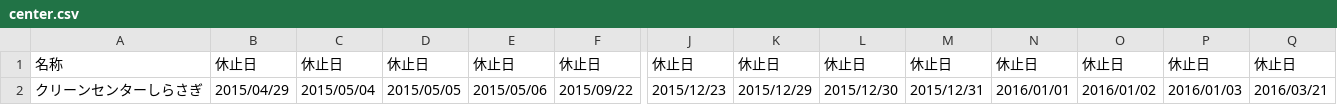
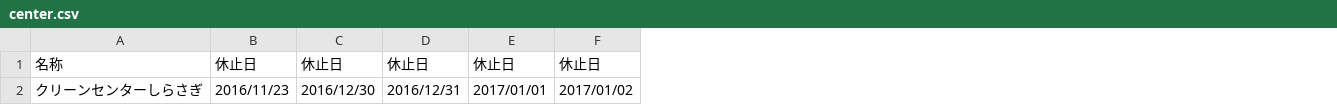
Before and after one commit to 5374-kamagaya/5374, a CSV file: data/center.csv, drawn as a sheet; only a part is shown, gaps mark what is left out; the diff covers the shown part only; the diff names each change by its address in the sheet, - before the commit and + after, or states it on an @@ line.

Commit message:
Update center.csv

```diff
--- a/data/center.csv
+++ b/data/center.csv
-column J, rows 1-2: 休止日 | 2015/12/23
-column K, rows 1-2: 休止日 | 2015/12/29
-column L, rows 1-2: 休止日 | 2015/12/30
-column M, rows 1-2: 休止日 | 2015/12/31
-column N, rows 1-2: 休止日 | 2016/01/01
-column O, rows 1-2: 休止日 | 2016/01/02
-column P, rows 1-2: 休止日 | 2016/01/03
-column Q, rows 1-2: 休止日 | 2016/03/21
-B2: 2015/04/29
+B2: 2016/11/23
-C2: 2015/05/04
+C2: 2016/12/30
-D2: 2015/05/05
+D2: 2016/12/31
-E2: 2015/05/06
+E2: 2017/01/01
-F2: 2015/09/22
+F2: 2017/01/02
```
Also changed, not shown: 3 edited cells elsewhere in this file.
